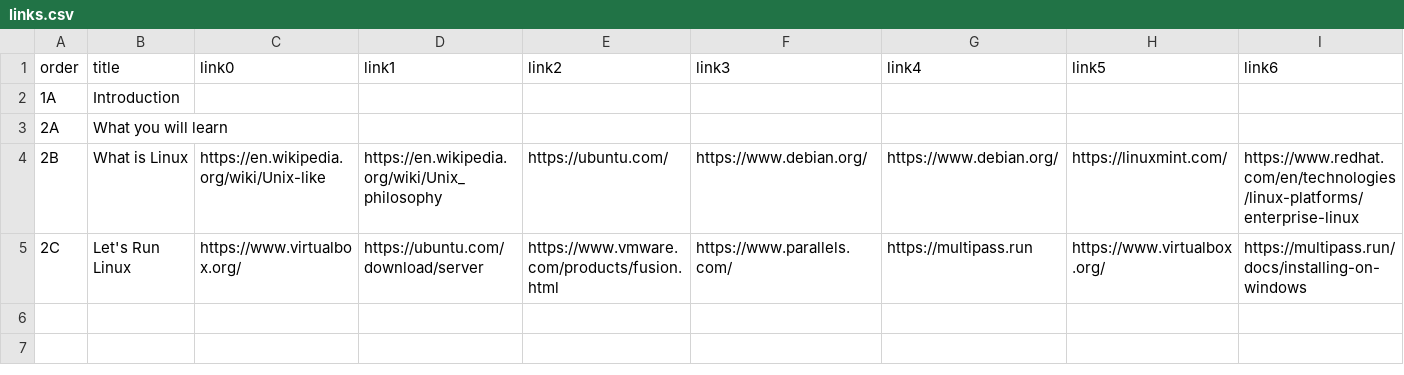
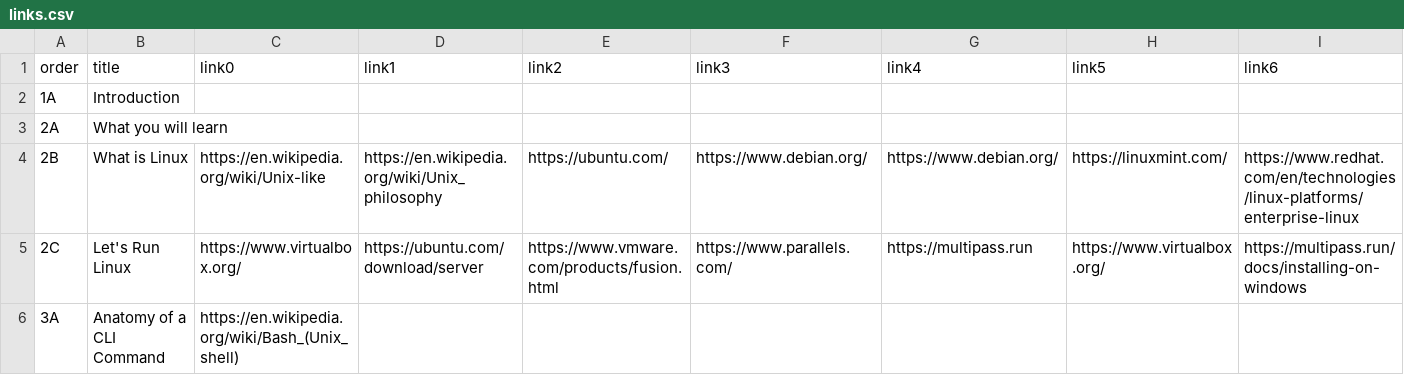
Before and after one commit to btholt/complete-intro-to-linux-and-the-cli, a CSV file: links.csv, drawn as a sheet; only a part is shown; rows hold the shown columns only; the diff names each change by its address in the sheet, - before the commit and + after, or states it on an @@ line.

```diff
--- a/links.csv
+++ b/links.csv
+row 6: 3A | Anatomy of a CLI Command | https://en.wikipedia.org/wiki/Bash_(Unix_shell)
```
Also changed, not shown: lessons.csv, 26 other files.
